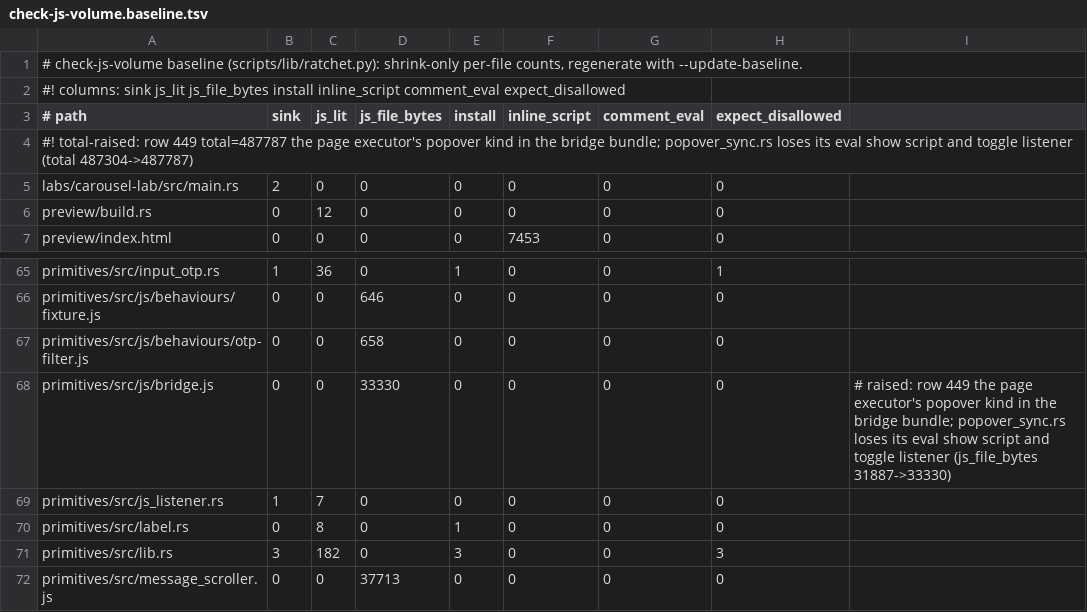
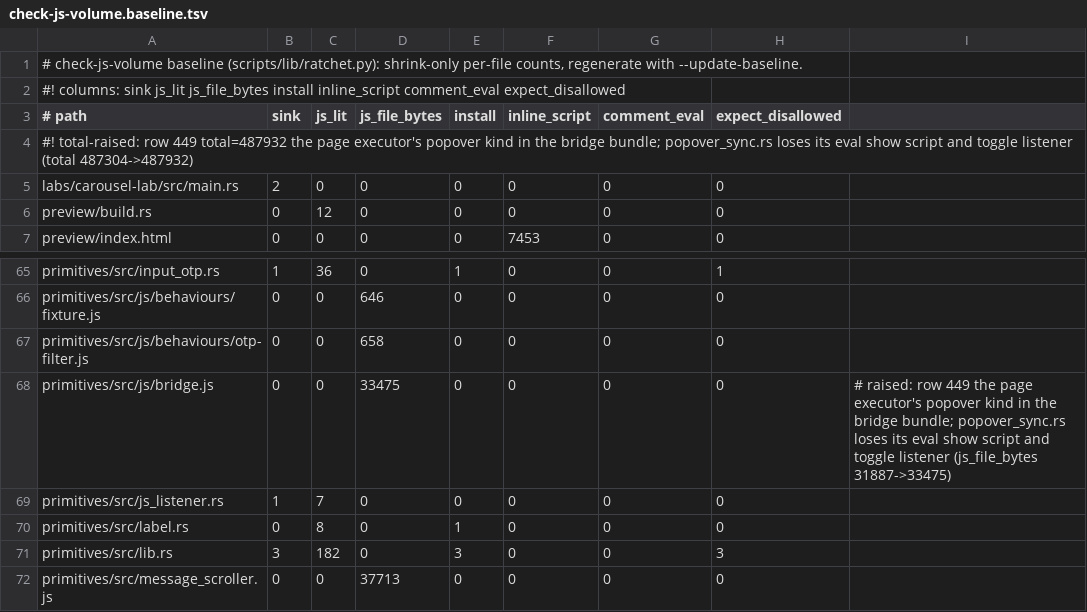
Before and after one commit to MentalGear/shadcn-dioxus, a TSV file: scripts/check-js-volume.baseline.tsv, drawn as a sheet; only a part is shown, gaps mark what is left out.

```diff
--- a/scripts/check-js-volume.baseline.tsv
+++ b/scripts/check-js-volume.baseline.tsv
@@ -3,3 +3,3 @@
 # path	sink	js_lit	js_file_bytes	install	inline_script	comment_eval	expect_disallowed
-#! total-raised: row 449 total=487787 the page executor's popover kind in the bridge bundle; popover_sync.rs loses its eval show script and toggle listener (total 487304->487787)
+#! total-raised: row 449 total=487932 the page executor's popover kind in the bridge bundle; popover_sync.rs loses its eval show script and toggle listener (total 487304->487932)
 labs/carousel-lab/src/main.rs	2	0	0	0	0	0	0
@@ -67,3 +67,3 @@ primitives/src/js/behaviours/fixture.js	0	0	646	0	0	0	0
 primitives/src/js/behaviours/otp-filter.js	0	0	658	0	0	0	0
-primitives/src/js/bridge.js	0	0	33330	0	0	0	0	# raised: row 449 the page executor's popover kind in the bridge bundle; popover_sync.rs loses its eval show script and toggle listener (js_file_bytes 31887->33330)
+primitives/src/js/bridge.js	0	0	33475	0	0	0	0	# raised: row 449 the page executor's popover kind in the bridge bundle; popover_sync.rs loses its eval show script and toggle listener (js_file_bytes 31887->33475)
 primitives/src/js_listener.rs	1	7	0	0	0	0	0
```
Also changed, not shown: 5 other files.
